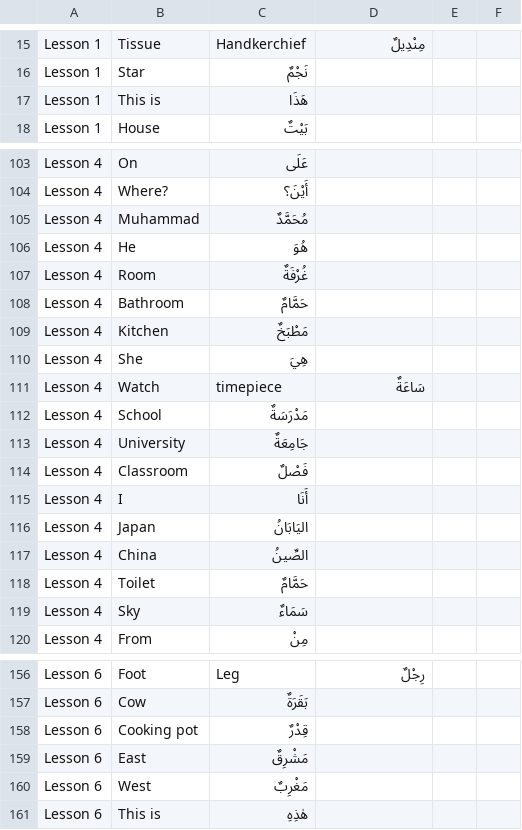
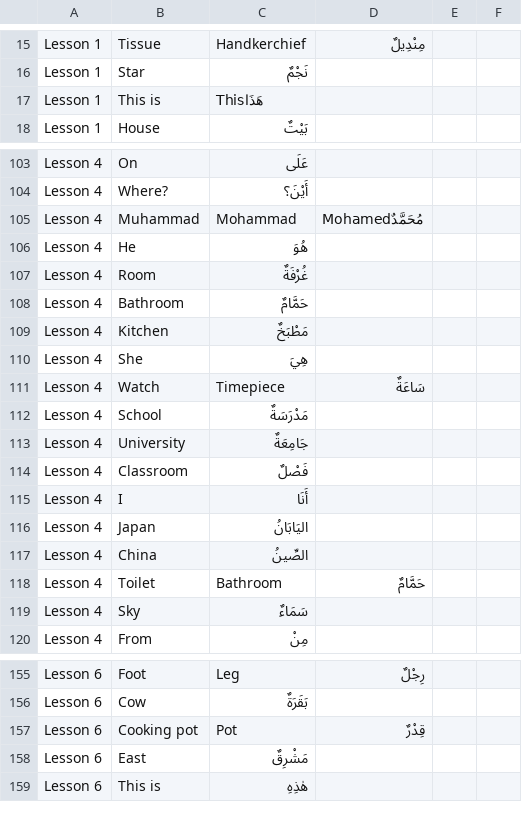
Before and after one commit to Hobbyist-Dev/arabic-vocab-tester, a CSV file: arabic_vocab_list.csv, drawn as a sheet; only a part is shown, gaps mark what is left out; the diff covers the shown part only.

```diff
--- a/arabic_vocab_list.csv
+++ b/arabic_vocab_list.csv
@@ -16,3 +16,3 @@ Lesson 1,Tissue,Handkerchief,مِنْدِيلٌ
 Lesson 1,Star,نَجْمٌ
-Lesson 1,This is,هَذَا
+Lesson 1,This is,Thisهَذَا
 Lesson 1,House,بَيْتٌ
@@ -104,3 +104,3 @@ Lesson 4,On,عَلَى
 Lesson 4,Where?,أَيْنَ؟
-Lesson 4,Muhammad,مُحَمَّدٌ
+Lesson 4,Muhammad,Mohammad,Mohamedمُحَمَّدٌ
 Lesson 4,He,هُوَ
@@ -110,3 +110,3 @@ Lesson 4,Kitchen,مَطْبَخٌ
 Lesson 4,She,هِيَ
-Lesson 4,Watch,timepiece,سَاعَةٌ
+Lesson 4,Watch,Timepiece,سَاعَةٌ
 Lesson 4,School,مَدْرَسَةٌ
@@ -117,3 +117,3 @@ Lesson 4,Japan,اليَابَانُ
 Lesson 4,China,الصِّينُ
-Lesson 4,Toilet,حَمَّامٌ
+Lesson 4,Toilet,Bathroom,حَمَّامٌ
 Lesson 4,Sky,سَمَاءٌ
@@ -157,5 +156,4 @@ Lesson 6,Foot,Leg,رِجْلٌ
 Lesson 6,Cow,بَقَرَةٌ
-Lesson 6,Cooking pot,قِدْرٌ
+Lesson 6,Cooking pot,Pot,قِدْرٌ
 Lesson 6,East,مَشْرِقٌ
-Lesson 6,West,مَغْرِبٌ
 Lesson 6,This is,هٰذِهِ
```
Also changed, not shown: 3 added rows, 4 removed rows and 15 edited cells elsewhere in this file.
